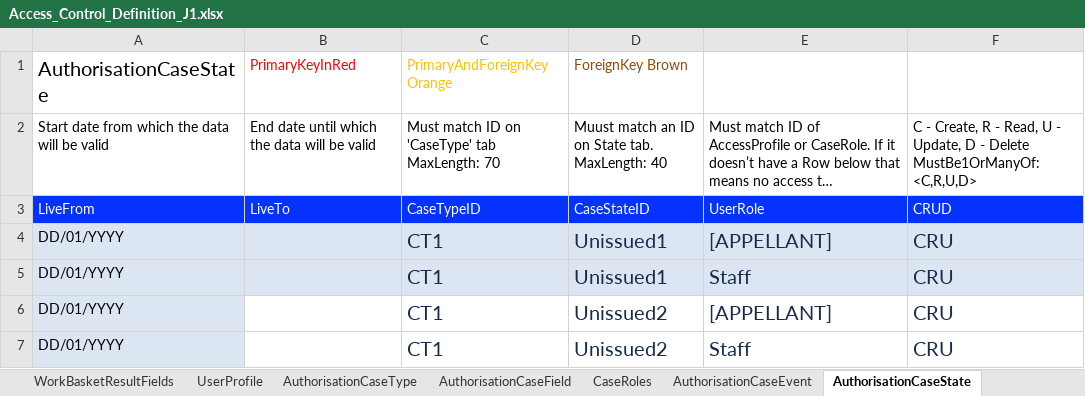
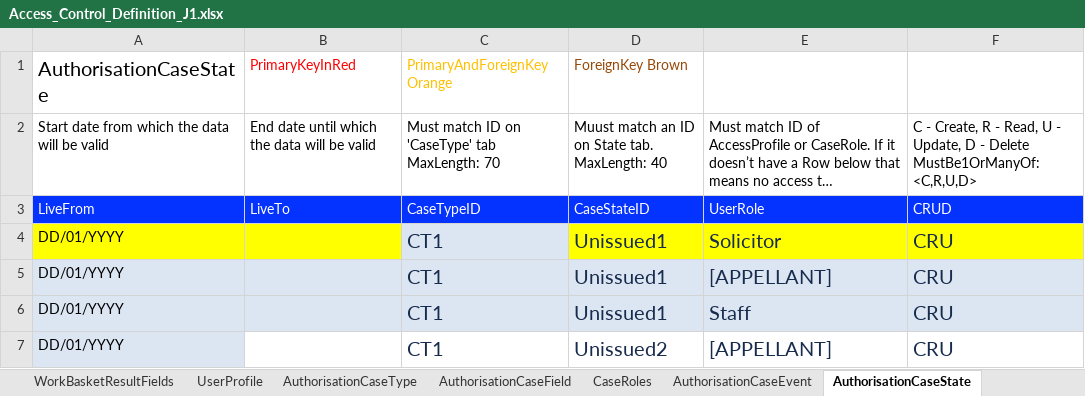
Before and after one commit to hmcts/ccd-test-definitions, an Excel workbook: src/main/resources/uk/gov/hmcts/ccd/test_definitions/excel/Access_Control_Definition_J1.xlsx, sheet AuthorisationCaseState, drawn as a sheet; only a part is shown; the shorter side is filled out with more unchanged rows; long unchanged cells end in …; values as stored, in another font and other column widths than the file's, no borders; table styles not drawn; the diff names each change by its address in the sheet, - before the commit and + after, or states it on an @@ line.

```diff
--- a/src/main/resources/uk/gov/hmcts/ccd/test_definitions/excel/Access_Control_Definition_J1.xlsx (sheet AuthorisationCaseState)
+++ b/src/main/resources/uk/gov/hmcts/ccd/test_definitions/excel/Access_Control_Definition_J1.xlsx (sheet AuthorisationCaseState)
+row 4: DD/01/YYYY |  | CT1 | Unissued1 | Solicitor | CRU
```
Also changed, not shown: sheet AuthorisationCaseEvent, sheet AuthorisationCaseField, other sheet tabs, 10 other files.
